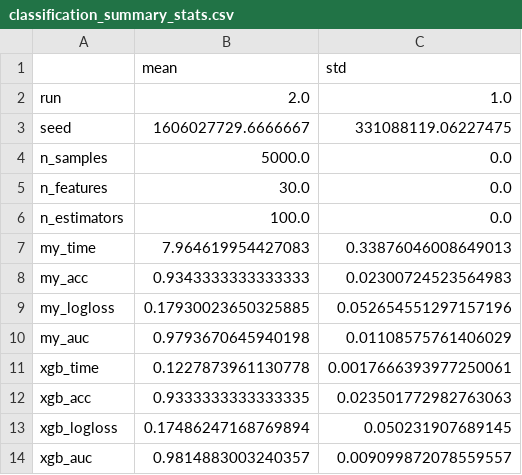
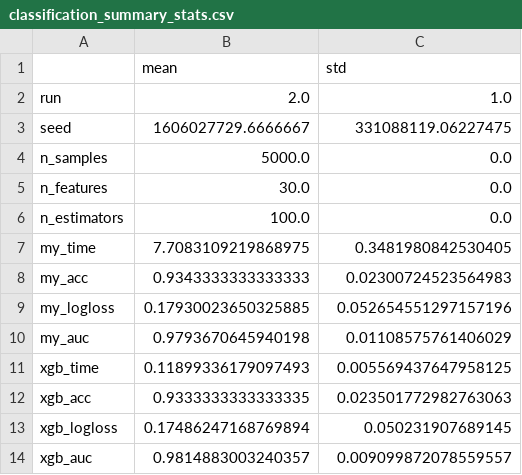
Before and after one commit to Amine-te/myXGBoost, a CSV file: examples/benchmarks/classification_results/classification_summary_stats.csv, drawn as a sheet.

```diff
--- a/examples/benchmarks/classification_results/classification_summary_stats.csv
+++ b/examples/benchmarks/classification_results/classification_summary_stats.csv
@@ -6,3 +6,3 @@ n_features,30.0,0.0
 n_estimators,100.0,0.0
-my_time,7.964619954427083,0.33876046008649013
+my_time,7.7083109219868975,0.3481980842530405
 my_acc,0.9343333333333333,0.02300724523564983
@@ -10,3 +10,3 @@ my_logloss,0.17930023650325885,0.052654551297157196
 my_auc,0.9793670645940198,0.01108575761406029
-xgb_time,0.1227873961130778,0.0017666393977250061
+xgb_time,0.11899336179097493,0.005569437647958125
 xgb_acc,0.9333333333333335,0.023501772982763063
```
Also changed, not shown: examples/benchmarks/classification_results/classification_runs.csv, examples/benchmarks/multiclass_results/multiclass_runs.csv, 31 other files.
